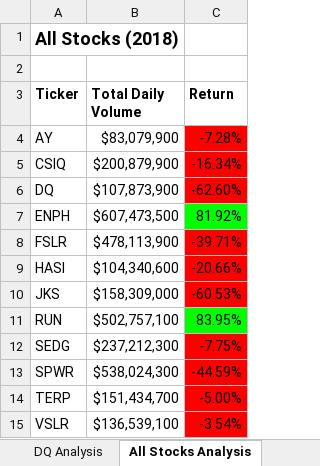
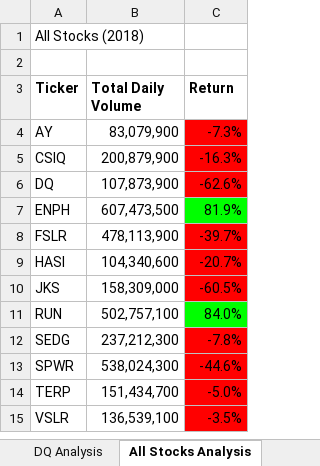
Before and after one commit to SringayKeno/stock-analysis, an Excel workbook: VBA_Challenge.xlsb.xlsm, sheet All Stocks Analysis, drawn as a sheet; values as stored, in another font and other column widths than the file's, no borders; charts and pictures not drawn; the diff names each change by its address in the sheet, - before the commit and + after, or states it on an @@ line.

Commit message:
Add files via upload

```diff
--- a/VBA_Challenge.xlsb.xlsm (sheet All Stocks Analysis)
+++ b/VBA_Challenge.xlsb.xlsm (sheet All Stocks Analysis)
-A1 bold: on
+A1 bold: off, text size: smaller
-B4 (Total Daily Volume): $83,079,900
+B4 (Total Daily Volume): 83,079,900
-C4 (Return): -7.28%
+C4 (Return): -7.3%
-B5 (Total Daily Volume): $200,879,900
+B5 (Total Daily Volume): 200,879,900
-C5 (Return): -16.34%
+C5 (Return): -16.3%
-B6 (Total Daily Volume): $107,873,900
+B6 (Total Daily Volume): 107,873,900
-C6 (Return): -62.60%
+C6 (Return): -62.6%
-B7 (Total Daily Volume): $607,473,500
+B7 (Total Daily Volume): 607,473,500
-C7 (Return): 81.92%
+C7 (Return): 81.9%
-B8 (Total Daily Volume): $478,113,900
+B8 (Total Daily Volume): 478,113,900
-C8 (Return): -39.71%
+C8 (Return): -39.7%
-B9 (Total Daily Volume): $104,340,600
+B9 (Total Daily Volume): 104,340,600
-C9 (Return): -20.66%
+C9 (Return): -20.7%
-B10 (Total Daily Volume): $158,309,000
+B10 (Total Daily Volume): 158,309,000
-C10 (Return): -60.53%
+C10 (Return): -60.5%
-B11 (Total Daily Volume): $502,757,100
+B11 (Total Daily Volume): 502,757,100
-C11 (Return): 83.95%
+C11 (Return): 84.0%
-B12 (Total Daily Volume): $237,212,300
+B12 (Total Daily Volume): 237,212,300
-C12 (Return): -7.75%
+C12 (Return): -7.8%
-B13 (Total Daily Volume): $538,024,300
+B13 (Total Daily Volume): 538,024,300
-C13 (Return): -44.59%
+C13 (Return): -44.6%
-B14 (Total Daily Volume): $151,434,700
+B14 (Total Daily Volume): 151,434,700
-C14 (Return): -5.00%
+C14 (Return): -5.0%
-B15 (Total Daily Volume): $136,539,100
+B15 (Total Daily Volume): 136,539,100
-C15 (Return): -3.54%
+C15 (Return): -3.5%
```
Also changed, not shown: charts or pictures.
